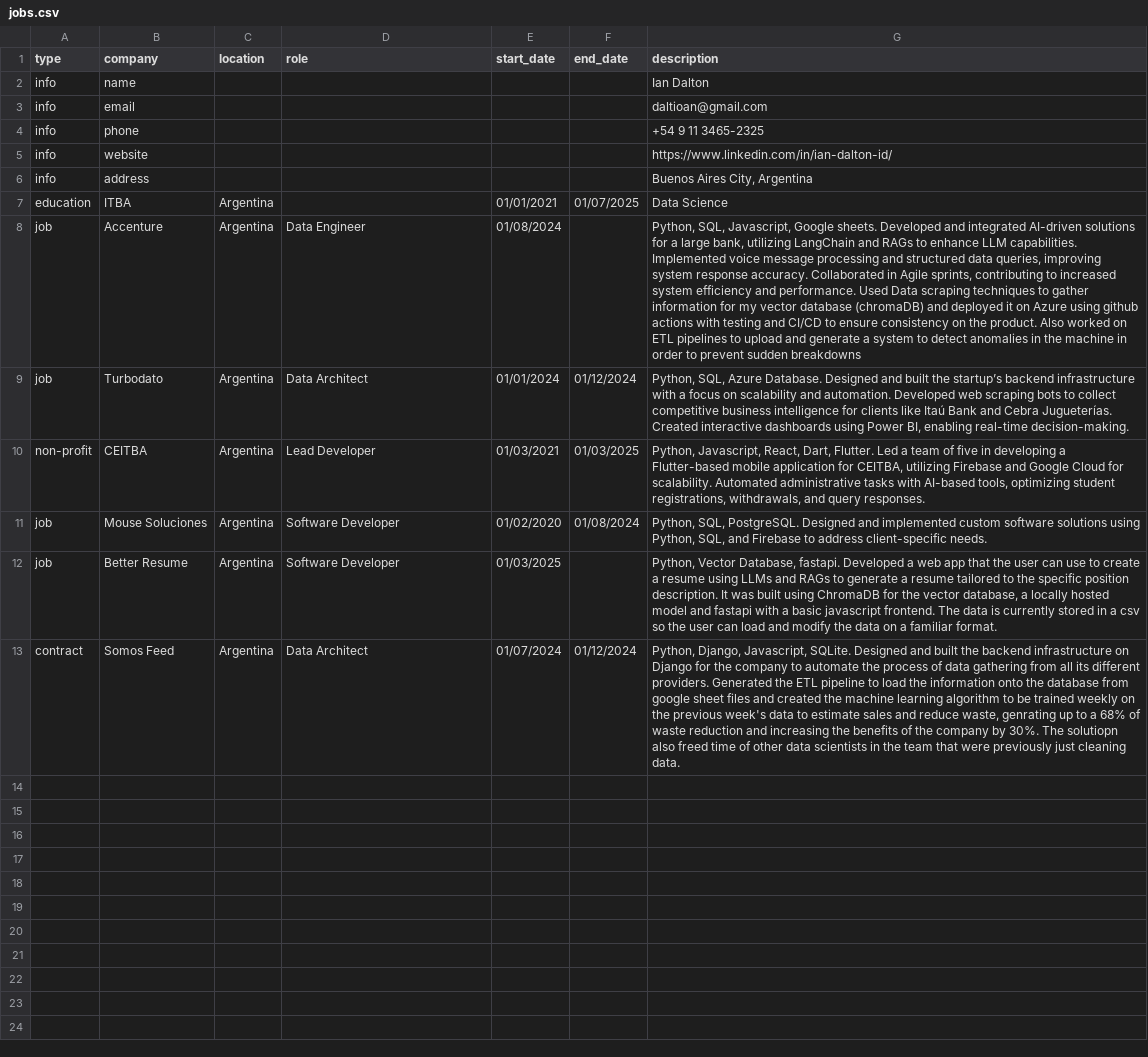
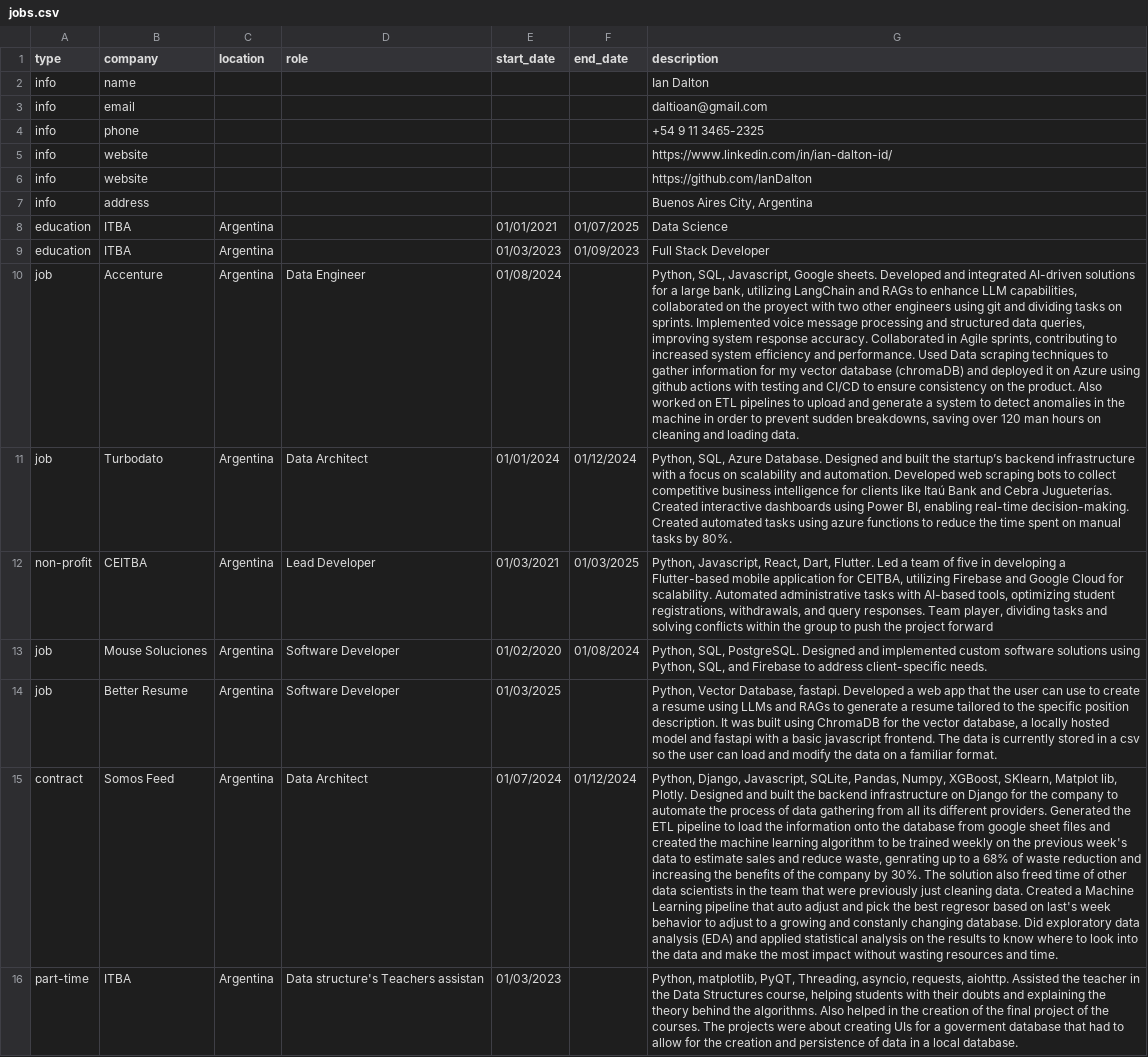
Before and after one commit to IanDalton/BetterResume, a CSV file: jobs.csv, drawn as a sheet; addresses are those after the commit; the diff names each change by its address in the sheet, - before the commit and + after, or states it on an @@ line.

```diff
--- a/jobs.csv
+++ b/jobs.csv
+row 6: info | website |  |  |  |  | https://github.com/IanDalton
+row 9: education | ITBA | Argentina |  | 01/03/2023 | 01/09/2023 | Full Stack Developer
-G10 (description): …enhance LLM capabilities. Implemented voice message processing and structured data queries, improving system response accuracy. Collaborated in Agile sprints, contributing to increased system efficiency and performance. Used Data scraping techniques to gather information for my vector database (chromaDB) and deployed it on Azure using github actions with testing and CI/CD to ensure consistency on the product. Also worked on ETL pipelines to upload and generate a system to detect anomalies in the machine in order to prevent sudden breakdowns
+G10 (description): …enhance LLM capabilities, collaborated on the proyect with two other engineers using git and dividing tasks on sprints. Implemented voice message processing and structured data queries, improving system response accuracy. Collaborated in Agile sprints, contributing to increased system efficiency and performance. Used Data scraping techniques to gather information for my vector database (chromaDB) and deployed it on Azure using github actions with testing and CI/CD to ensure consistency on the product. Also worked on ETL pipelines to upload and generate a system to detect anomalies in the machine in order to prevent sudden breakdowns, saving over 120 man hours on cleaning and loading data.
-G11 (description): …real-time decision-making.
+G11 (description): …real-time decision-making. Created automated tasks using azure functions to reduce the time spent on manual tasks by 80%.
-G12 (description): …query responses.
+G12 (description): …query responses. Team player, dividing tasks and solving conflicts within the group to push the project forward
-G15 (description): …Django, Javascript, SQLite. Designed and built the backend infrastructure on Django for the company to automate the process of data gathering from all its different providers. Generated the ETL pipeline to load the information onto the database from google sheet files and created the machine learning algorithm to be trained weekly on the previous week's data to estimate sales and reduce waste, genrating up to a 68% of waste reduction and increasing the benefits of the company by 30%. The solutiopn also freed time of other data scientists in the team that were previously just cleaning data.
+G15 (description): …Django, Javascript, SQLite, Pandas, Numpy, XGBoost, SKlearn, Matplot lib, Plotly. Designed and built the backend infrastructure on Django for the company to automate the process of data gathering from all its different providers. Generated the ETL pipeline to load the information onto the database from google sheet files and created the machine learning algorithm to be trained weekly on the previous week's data to estimate sales and reduce waste, genrating up to a 68% of waste reduction and increasing the benefits of the company by 30%. The solution also freed time of other data scientists in the team that were previously just cleaning data. Created a Machine Learning pipeline that auto adjust and pick the best regresor based on last's week behavior to adjust to a growing and constanly changing database. Did exploratory data analysis (EDA) and applied statistical analysis on the results to know where to look into the data and make the most impact without wasting resources and time.
+row 16: part-time | ITBA | Argentina | Data structure's Teachers assistan | 01/03/2023 |  | Python, matplotlib, PyQT, Threading, asyncio, requests, aiohttp. Assisted the teacher in the Data Structures course, helping students with their doubts and explaining the theory behind the algorithms. Also helped in the creation of the final project of the courses. The projects were about creating UIs for a goverment database that had to allow for the creation and persistence of data in a local database.
```
Also changed, not shown: 11 other files.
